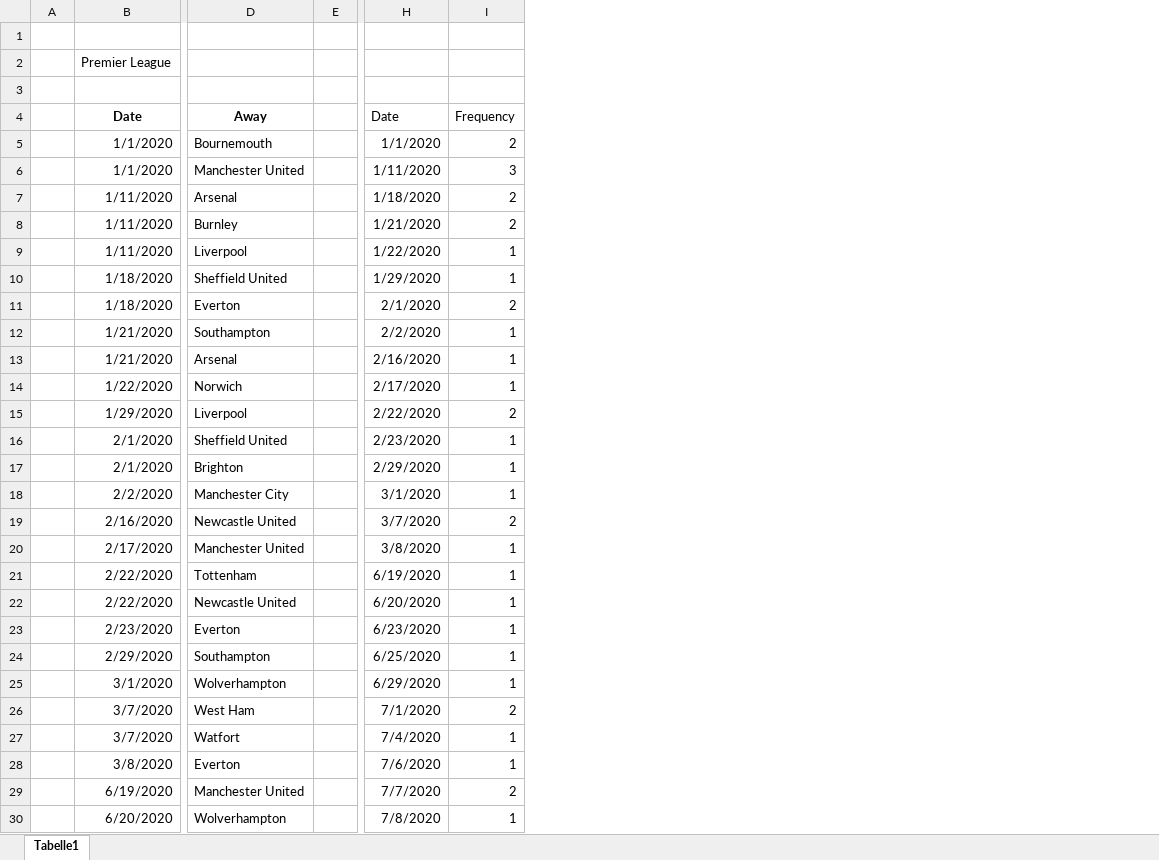
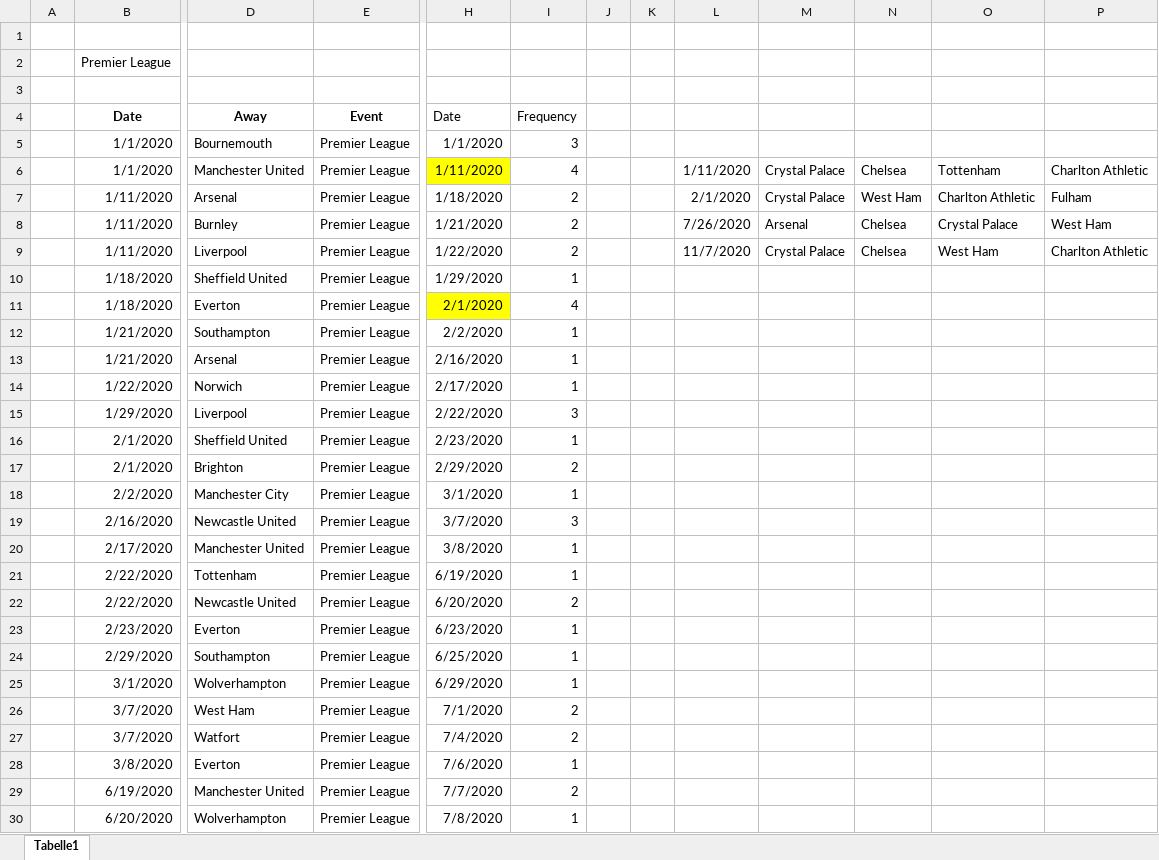
Before and after one commit to LHesse-UM/StudyProject2024, an Excel workbook: data/London Games/London_Games_2020.xlsx, sheet Tabelle1, drawn as a sheet; only a part is shown, gaps mark what is left out; values as stored, in another font and other column widths than the file's, no borders; conditional formats not drawn; removed rows and columns are numbered as before the commit, all else as after; the diff covers the shown part only; the diff names each change by its address in the sheet, - before the commit and + after, or states it on an @@ line.

```diff
--- a/data/London Games/London_Games_2020.xlsx (sheet Tabelle1)
+++ b/data/London Games/London_Games_2020.xlsx (sheet Tabelle1)
-column E, empty
+column E (Event), rows 5-30: all Premier League
+column J, empty
+column K, empty
+column L, rows 6-9: 1/11/2020 | 2/1/2020 | 7/26/2020 | 11/7/2020
+column M, rows 6-9: Crystal Palace | Crystal Palace | Arsenal | Crystal Palace
+column N, rows 6-9: Chelsea | West Ham | Chelsea | Chelsea
+column O, rows 6-9: Tottenham | Charlton Athletic | Crystal Palace | West Ham
+column P, rows 6-9: Charlton Athletic | Fulham | West Ham | Charlton Athletic
-I5 (Frequency): 2
+I5 (Frequency): 3
-H6 fill: none
+H6 fill: #FFFF00
-I6 (Frequency): 3
+I6 (Frequency): 4
-I9 (Frequency): 1
+I9 (Frequency): 2
-H11 fill: none
+H11 fill: #FFFF00
-I11 (Frequency): 2
+I11 (Frequency): 4
-I15 (Frequency): 2
+I15 (Frequency): 3
-I17 (Frequency): 1
+I17 (Frequency): 2
-I19 (Frequency): 2
+I19 (Frequency): 3
-I22 (Frequency): 1
+I22 (Frequency): 2
-I27 (Frequency): 1
+I27 (Frequency): 2
```
Also changed, not shown: 63 added rows, 57 edited cells and cell formats elsewhere in this sheet, formulas that keep their value.
